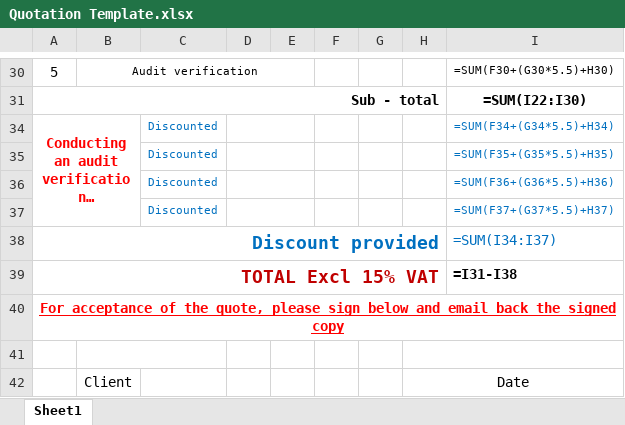
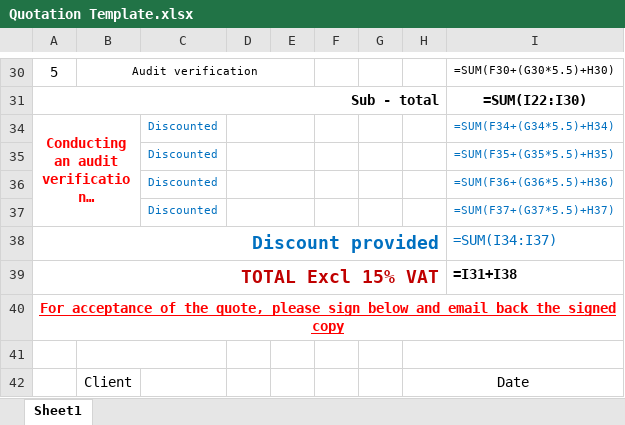
Before and after one commit to Ethan-Ocean-Sevenster426/Red-meat-abbotair, an Excel workbook: Quotation Template.xlsx, sheet Sheet1, drawn as a sheet; only a part is shown, gaps mark what is left out; long unchanged cells end in …; values as stored, in another font and other column widths than the file's, no borders; formulas without a stored value are shown as written; charts and pictures not drawn; the diff names each change by its address in the sheet, - before the commit and + after, or states it on an @@ line.

```diff
--- a/Quotation Template.xlsx (sheet Sheet1)
+++ b/Quotation Template.xlsx (sheet Sheet1)
-I39: =I31-I38
+I39: =I31+I38
```
